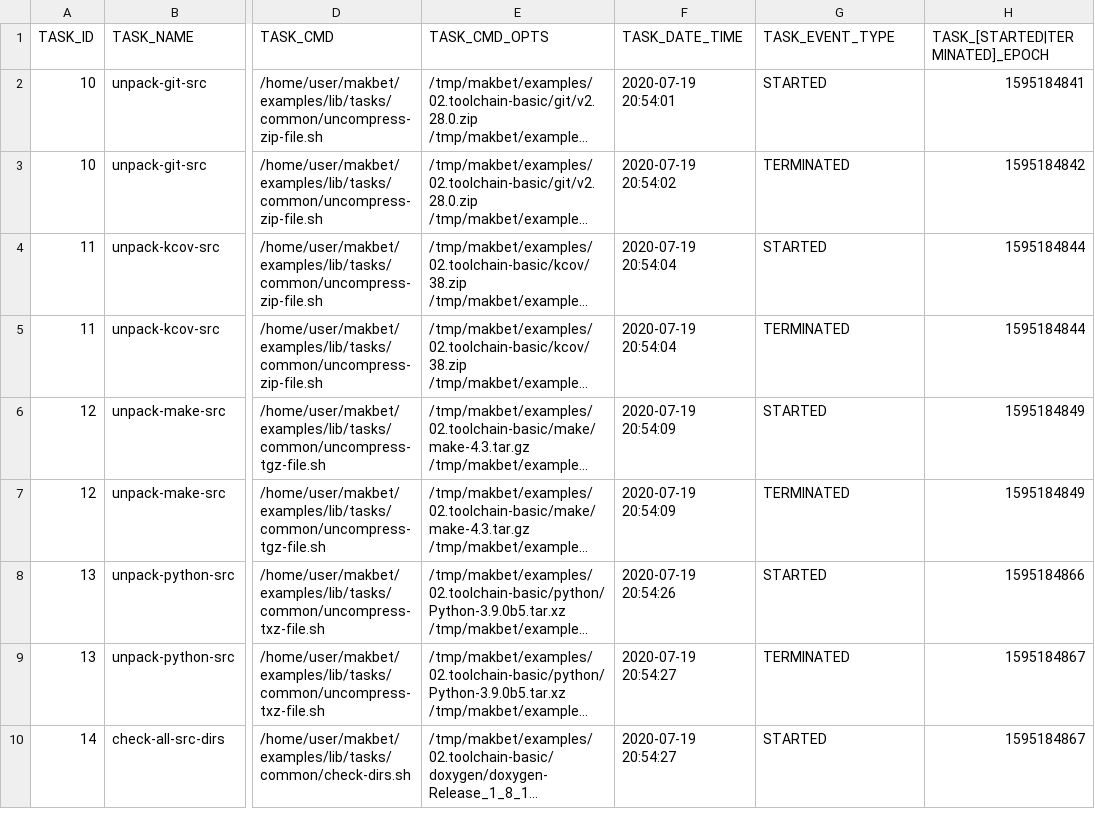
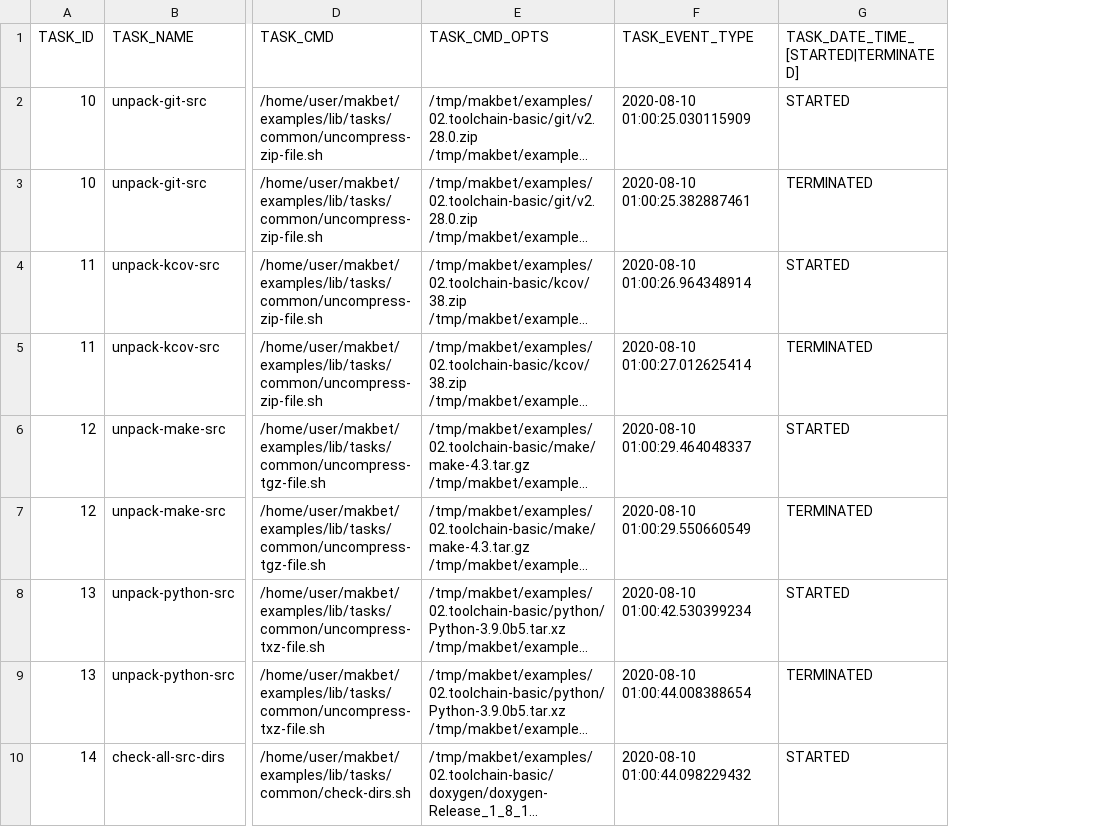
Before and after one commit to skaluzka/makbet, a CSV file: docs/examples/02.toolchain-basic/results.csv, drawn as a sheet; only a part is shown, gaps mark what is left out; long unchanged cells end in …; removed rows and columns are numbered as before the commit, all else as after; the diff names each change by its address in the sheet, - before the commit and + after, or states it on an @@ line.

Commit message:
[#66] Increase time resolution for profiling
Increase accuracy during measuring tasks' time executions.  Switch
from seconds to nanoseconds and use milliseconds for presentation
purposes (console logs).

Update __save_task_event and __save_task_profile scripts.  Remove
MAKBET_DATE_TIME_FORMAT variable and all its references.  Adapt
MAKBET_EVENTS_CSV_HEADER and MAKBET_PROF_CSV_HEADER to core/ changes.

Update all impacted *.csv files inside docs/examples/* directory.

Update top-level README.rst file as well.

```diff
--- a/docs/examples/02.toolchain-basic/results.csv
+++ b/docs/examples/02.toolchain-basic/results.csv
-column F (TASK_DATE_TIME), rows 2-10: 2020-07-19 20:54:01 | 2020-07-19 20:54:02 | 2020-07-19 20:54:04 | 2020-07-19 20:54:04 | 2020-07-19 20:54:09 | 2020-07-19 20:54:09 | 2020-07-19 20:54:26 | 2020-07-19 20:54:27 | 2020-07-19 20:54:27
+column F (TASK_EVENT_TYPE), rows 2-10: 2020-08-10 01:00:25.030115909 | 2020-08-10 01:00:25.382887461 | 2020-08-10 01:00:26.964348914 | 2020-08-10 01:00:27.012625414 | 2020-08-10 01:00:29.464048337 | 2020-08-10 01:00:29.550660549 | 2020-08-10 01:00:42.530399234 | 2020-08-10 01:00:44.008388654 | 2020-08-10 01:00:44.098229432
-column H (TASK_[STARTED|TERMINATED]_EPOCH), rows 2-10: 1595184841 | 1595184842 | 1595184844 | 1595184844 | 1595184849 | 1595184849 | 1595184866 | 1595184867 | 1595184867
-G1: TASK_EVENT_TYPE
+G1: TASK_DATE_TIME_[STARTED|TERMINATED]
```
Also changed, not shown: docs/examples/01.dummy/results.csv, docs/examples/02.toolchain-complex/results.csv, 5 other files.
